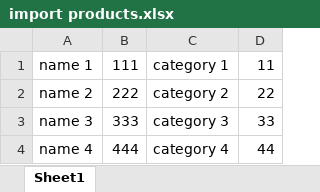
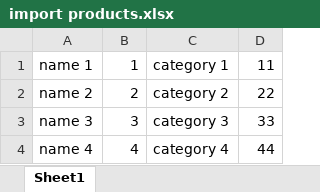
Before and after one commit to popovd209/CBMS, an Excel workbook: Admin_CBMS/files/import products.xlsx, sheet Sheet1, drawn as a sheet; values as stored, in another font and other column widths than the file's, no borders; the diff names each change by its address in the sheet, - before the commit and + after, or states it on an @@ line.

```diff
--- a/Admin_CBMS/files/import products.xlsx (sheet Sheet1)
+++ b/Admin_CBMS/files/import products.xlsx (sheet Sheet1)
-B1: 111
+B1: 1
-B2: 222
+B2: 2
-B3: 333
+B3: 3
-B4: 444
+B4: 4
```
Also changed, not shown: 10 other files.
